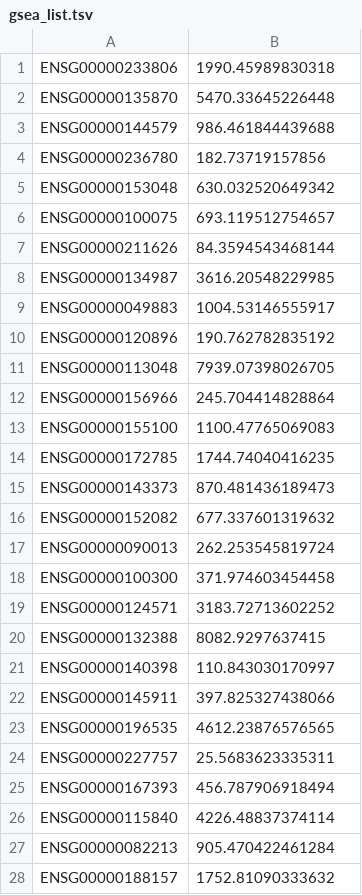
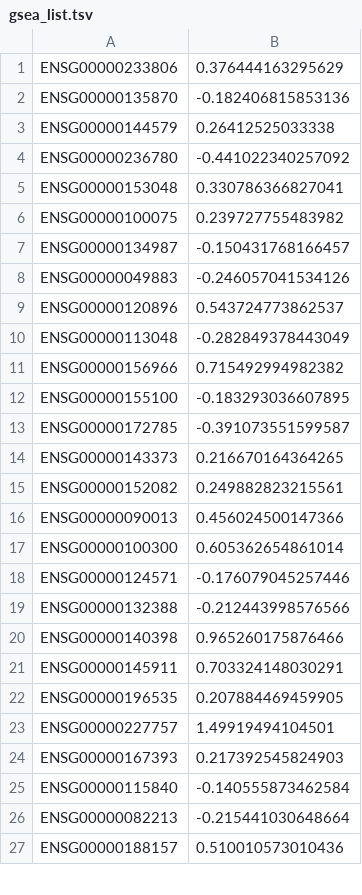
Before and after one commit to igarcia17/RNAseq_bipolarDisorder, a TSV file: MyResults_DEG/gsea_list.tsv, drawn as a sheet; only a part is shown; the diff covers the shown part only.

```diff
--- a/MyResults_DEG/gsea_list.tsv
+++ b/MyResults_DEG/gsea_list.tsv
@@ -1,28 +1,27 @@
-ENSG00000233806	1990.45989830318
-ENSG00000135870	5470.33645226448
-ENSG00000144579	986.461844439688
-ENSG00000236780	182.73719157856
-ENSG00000153048	630.032520649342
-ENSG00000100075	693.119512754657
-ENSG00000211626	84.3594543468144
-ENSG00000134987	3616.20548229985
-ENSG00000049883	1004.53146555917
-ENSG00000120896	190.762782835192
-ENSG00000113048	7939.07398026705
-ENSG00000156966	245.704414828864
-ENSG00000155100	1100.47765069083
-ENSG00000172785	1744.74040416235
-ENSG00000143373	870.481436189473
-ENSG00000152082	677.337601319632
-ENSG00000090013	262.253545819724
-ENSG00000100300	371.974603454458
-ENSG00000124571	3183.72713602252
-ENSG00000132388	8082.9297637415
-ENSG00000140398	110.843030170997
-ENSG00000145911	397.825327438066
-ENSG00000196535	4612.23876576565
-ENSG00000227757	25.5683623335311
-ENSG00000167393	456.787906918494
-ENSG00000115840	4226.48837374114
-ENSG00000082213	905.470422461284
-ENSG00000188157	1752.81090333632
+ENSG00000233806	0.376444163295629
+ENSG00000135870	-0.182406815853136
+ENSG00000144579	0.26412525033338
+ENSG00000236780	-0.441022340257092
+ENSG00000153048	0.330786366827041
+ENSG00000100075	0.239727755483982
+ENSG00000134987	-0.150431768166457
+ENSG00000049883	-0.246057041534126
+ENSG00000120896	0.543724773862537
+ENSG00000113048	-0.282849378443049
+ENSG00000156966	0.715492994982382
+ENSG00000155100	-0.183293036607895
+ENSG00000172785	-0.391073551599587
+ENSG00000143373	0.216670164364265
+ENSG00000152082	0.249882823215561
+ENSG00000090013	0.456024500147366
+ENSG00000100300	0.605362654861014
+ENSG00000124571	-0.176079045257446
+ENSG00000132388	-0.212443998576566
+ENSG00000140398	0.965260175876466
+ENSG00000145911	0.703324148030291
+ENSG00000196535	0.207884469459905
+ENSG00000227757	1.49919494104501
+ENSG00000167393	0.217392545824903
+ENSG00000115840	-0.140555873462584
+ENSG00000082213	-0.215441030648664
+ENSG00000188157	0.510010573010436
```
Also changed, not shown: 1 removed row and 33 edited cells elsewhere in this file, MyResults_DEG/0.05_sig_padj.tsv, 8 other files.
